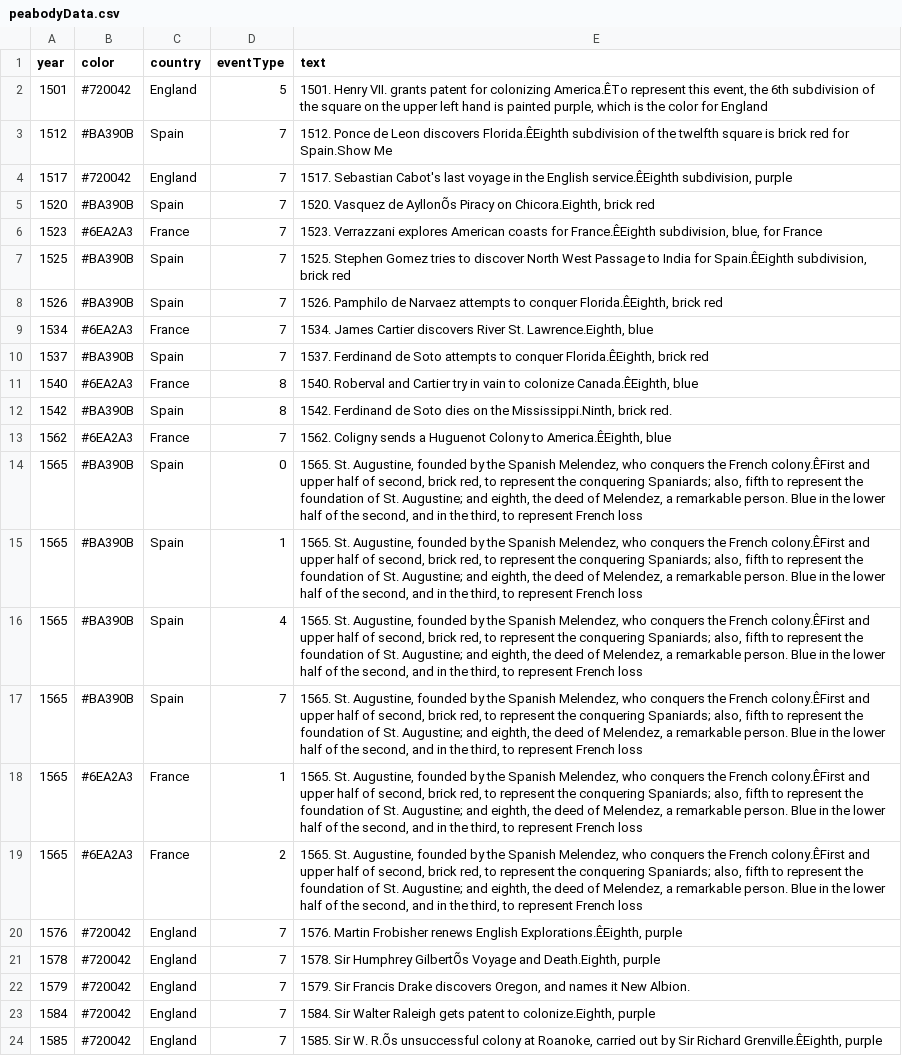
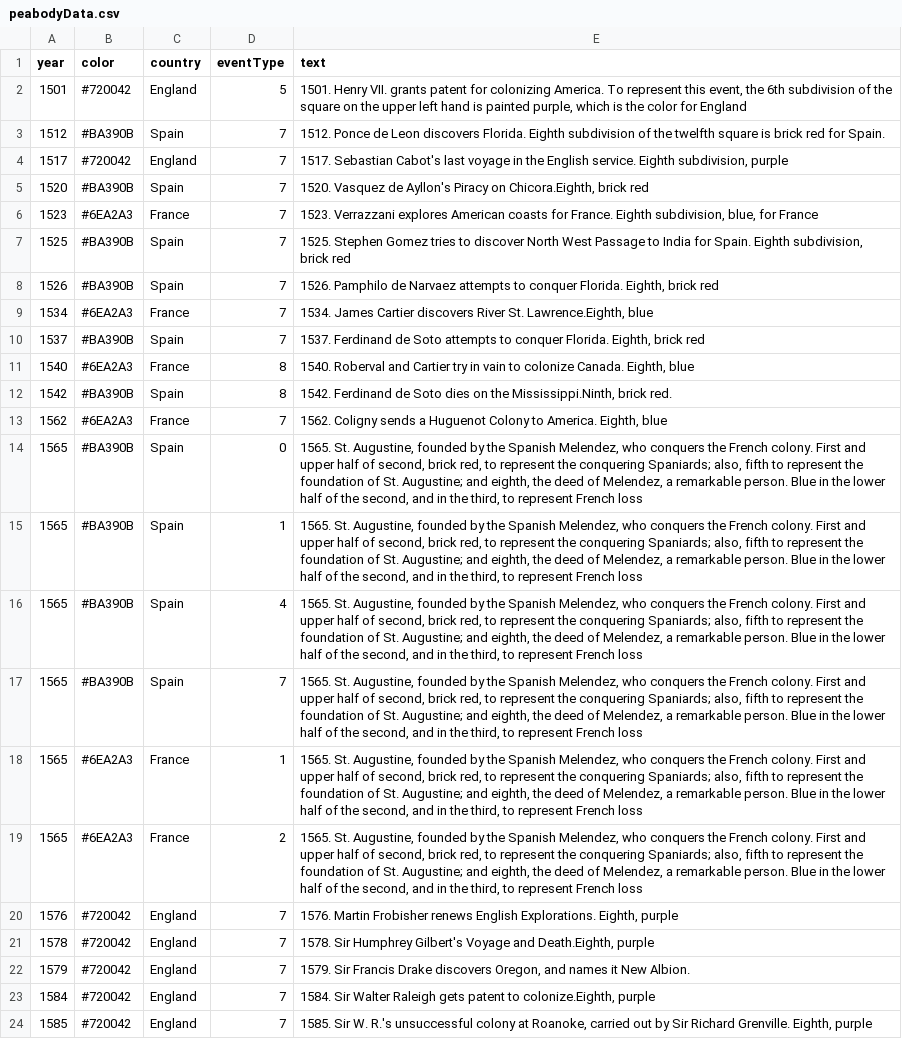
Before and after one commit to GeorgiaTechDHLab/peabody-bem, a CSV file: peabodyData.csv, drawn as a sheet; the diff names each change by its address in the sheet, - before the commit and + after, or states it on an @@ line.

```diff
--- a/peabodyData.csv
+++ b/peabodyData.csv
-E2 (text): …for colonizing America.ÊTo represent this…
+E2 (text): …for colonizing America. To represent this…
-E3 (text): …Leon discovers Florida.ÊEighth subdivision of the twelfth square is brick red for Spain.Show Me
+E3 (text): …Leon discovers Florida. Eighth subdivision of the twelfth square is brick red for Spain.
-E4 (text): …the English service.ÊEighth subdivision, purple
+E4 (text): …the English service. Eighth subdivision, purple
-E5 (text): …Vasquez de AyllonÕs Piracy on…
+E5 (text): …Vasquez de Ayllon's Piracy on…
-E6 (text): …coasts for France.ÊEighth subdivision, blue,…
+E6 (text): …coasts for France. Eighth subdivision, blue,…
-E7 (text): …India for Spain.ÊEighth subdivision, brick…
+E7 (text): …India for Spain. Eighth subdivision, brick…
-E8 (text): …to conquer Florida.ÊEighth, brick red
+E8 (text): …to conquer Florida. Eighth, brick red
-E10 (text): …to conquer Florida.ÊEighth, brick red
+E10 (text): …to conquer Florida. Eighth, brick red
-E11 (text): …to colonize Canada.ÊEighth, blue
+E11 (text): …to colonize Canada. Eighth, blue
-E13 (text): …Colony to America.ÊEighth, blue
+E13 (text): …Colony to America. Eighth, blue
-E14:E19 (text): …the French colony.ÊFirst and upper…
+E14:E19 (text): …the French colony. First and upper…
-E20 (text): …renews English Explorations.ÊEighth, purple
+E20 (text): …renews English Explorations. Eighth, purple
-E21 (text): …Sir Humphrey GilbertÕs Voyage and…
+E21 (text): …Sir Humphrey Gilbert's Voyage and…
-E24 (text): …Sir W. R.Õs unsuccessful colony at Roanoke, carried out by Sir Richard Grenville.ÊEighth, purple
+E24 (text): …Sir W. R.'s unsuccessful colony at Roanoke, carried out by Sir Richard Grenville. Eighth, purple
```
Also changed, not shown: 3 other files.
